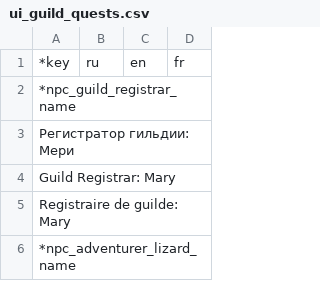
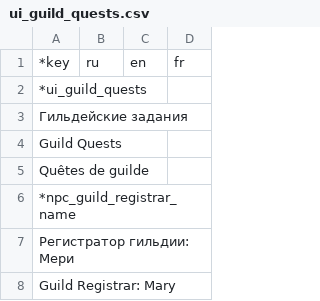
Before and after one commit to blackrainbowtest/UNITY_GAME_LIGHT, a CSV file: Assets/GameData/Localization/CSV/ui_guild_quests.csv, drawn as a sheet; only a part is shown; the shorter side is filled out with more unchanged rows.

Commit message:
refactor: added player mission list window

```diff
--- a/Assets/GameData/Localization/CSV/ui_guild_quests.csv
+++ b/Assets/GameData/Localization/CSV/ui_guild_quests.csv
@@ -1,2 +1,6 @@
 *key;ru;en;fr
+*ui_guild_quests;
+	Гильдейские задания;
+	Guild Quests;
+	Quêtes de guilde;
 *npc_guild_registrar_name;
```
Also changed, not shown: 12 other files.
